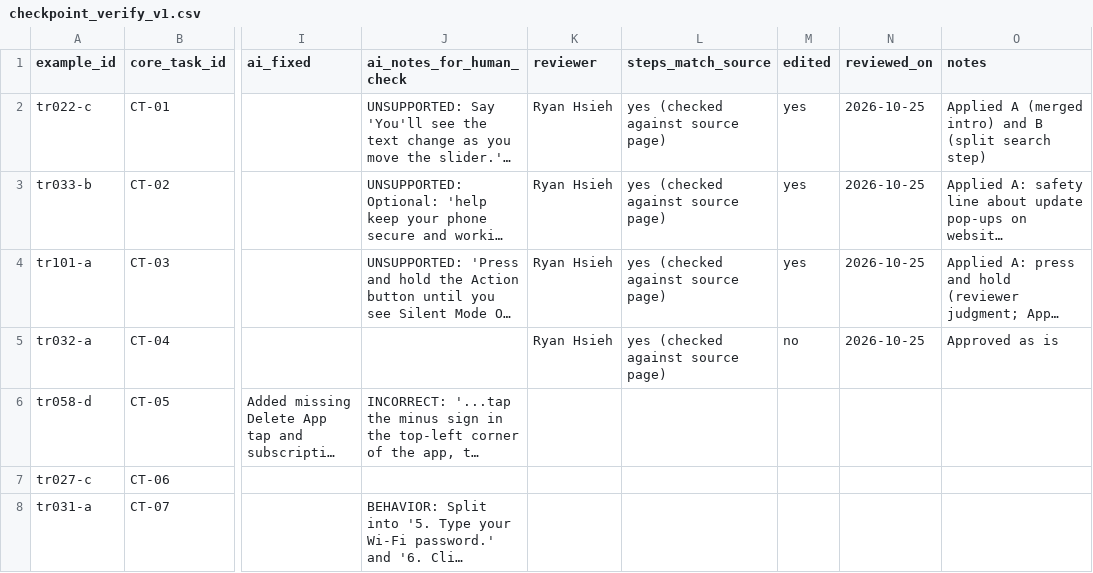
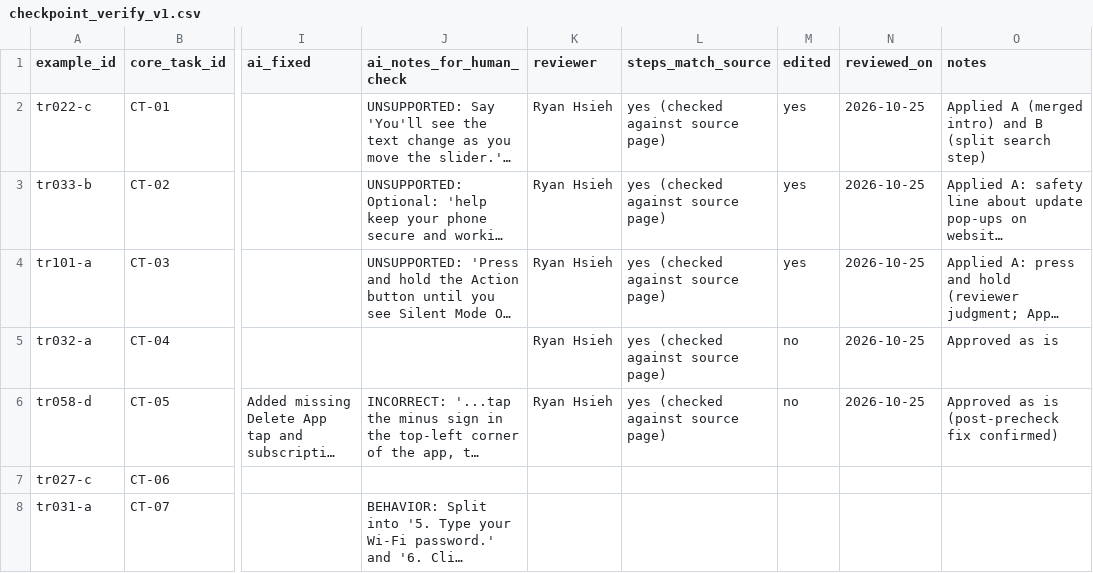
Before and after one commit to rh38988/accessible-assistant-post-training, a CSV file: data/tasks/checkpoint_verify_v1.csv, drawn as a sheet; only a part is shown, gaps mark what is left out; long unchanged cells end in …; the diff names each change by its address in the sheet, - before the commit and + after, or states it on an @@ line.

```diff
--- a/data/tasks/checkpoint_verify_v1.csv
+++ b/data/tasks/checkpoint_verify_v1.csv
-K6 (reviewer): (empty)
+K6 (reviewer): Ryan Hsieh
-L6 (steps_match_source): (empty)
+L6 (steps_match_source): yes (checked against source page)
-M6 (edited): (empty)
+M6 (edited): no
-N6 (reviewed_on): (empty)
+N6 (reviewed_on): 2026-10-25
-O6 (notes): (empty)
+O6 (notes): Approved as is (post-precheck fix confirmed)
```
Also changed, not shown: 1 other file.
